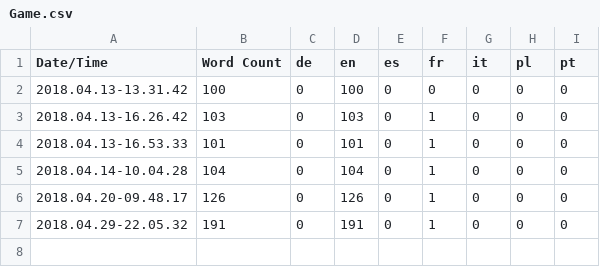
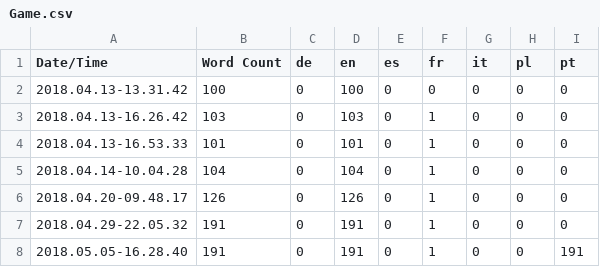
Before and after one commit to MaxStingray/Tetanutopia, a CSV file: Content/Localization/Game/Game.csv, drawn as a sheet.

Commit message:
Localization fix
Localization

```diff
--- a/Content/Localization/Game/Game.csv
+++ b/Content/Localization/Game/Game.csv
@@ -7 +7,2 @@ Date/Time,Word Count,de,en,es,fr,it,pl,pt
 2018.04.29-22.05.32,191,0,191,0,1,0,0,0
+2018.05.05-16.28.40,191,0,191,0,1,0,0,191
```
Also changed, not shown: 9 other files.
